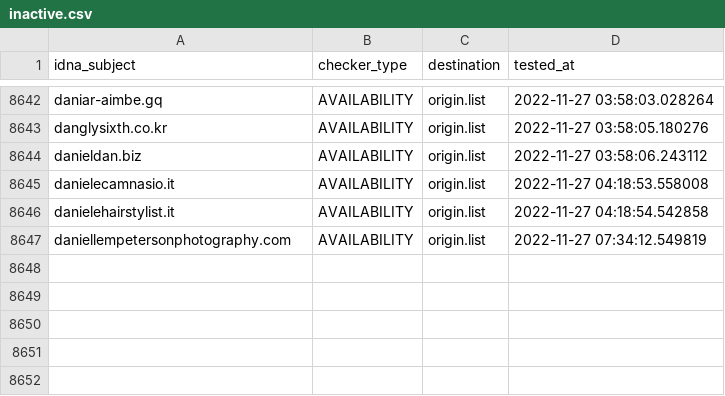
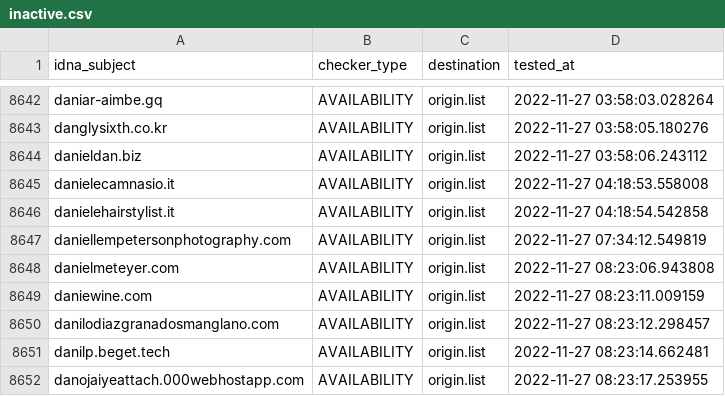
Before and after one commit to dead-hosts/upd_domain_git_gioxx, a CSV file: .pyfunceble/inactive.csv, drawn as a sheet; only a part is shown, gaps mark what is left out.

```diff
--- a/.pyfunceble/inactive.csv
+++ b/.pyfunceble/inactive.csv
@@ -8647 +8647,6 @@ danielehairstylist.it,AVAILABILITY,origin.list,2022-11-27 04:18:54.542858
 daniellempetersonphotography.com,AVAILABILITY,origin.list,2022-11-27 07:34:12.549819
+danielmeteyer.com,AVAILABILITY,origin.list,2022-11-27 08:23:06.943808
+daniewine.com,AVAILABILITY,origin.list,2022-11-27 08:23:11.009159
+danilodiazgranadosmanglano.com,AVAILABILITY,origin.list,2022-11-27 08:23:12.298457
+danilp.beget.tech,AVAILABILITY,origin.list,2022-11-27 08:23:14.662481
+danojaiyeattach.000webhostapp.com,AVAILABILITY,origin.list,2022-11-27 08:23:17.253955
```
Also changed, not shown: 12 other files.
